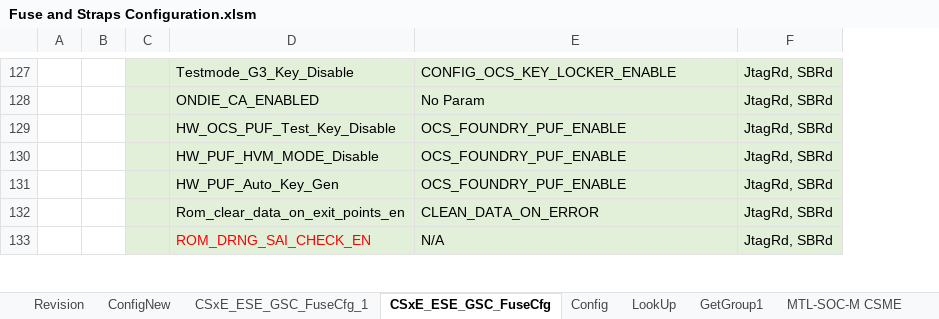
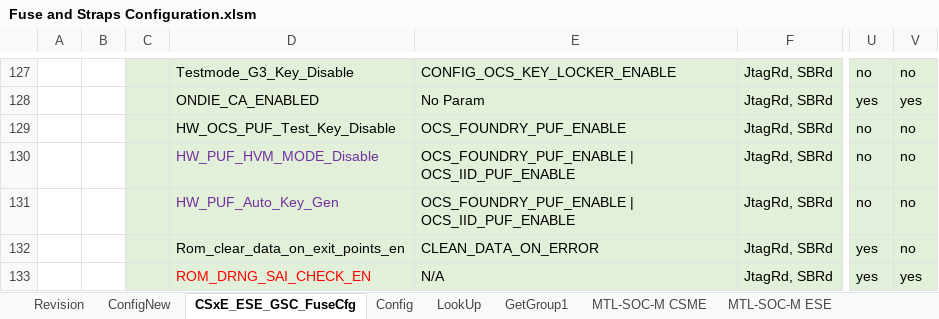
Before and after one commit to jasonx-tsao/exp_vtb, an Excel workbook: ArchSpecs/Working/Fuse and Straps Configuration.xlsm, sheet CSxE_ESE_GSC_FuseCfg, drawn as a sheet; only a part is shown, gaps mark what is left out; values as stored, in another font and other column widths than the file's, no borders; conditional formats and table styles not drawn; the diff covers the shown part only; the diff names each change by its address in the sheet, - before the commit and + after, or states it on an @@ line.

```diff
--- a/ArchSpecs/Working/Fuse and Straps Configuration.xlsm (sheet CSxE_ESE_GSC_FuseCfg)
+++ b/ArchSpecs/Working/Fuse and Straps Configuration.xlsm (sheet CSxE_ESE_GSC_FuseCfg)
-sheet tab: CSxE_ESE_GSC_FuseCfg_1
+column U, rows 127-133: no | yes | no | no | no | yes | yes
+column V, rows 127-133: no | yes | no | no | no | no | yes
-D130:D131 text colour: black
+D130:D131 text colour: #7030A0
-E130:E131: OCS_FOUNDRY_PUF_ENABLE
+E130:E131: OCS_FOUNDRY_PUF_ENABLE | OCS_IID_PUF_ENABLE
```
Also changed, not shown: 1 added row, 34 edited cells and cell formats elsewhere in this sheet, sheet ConfigNew, sheet Revision.
